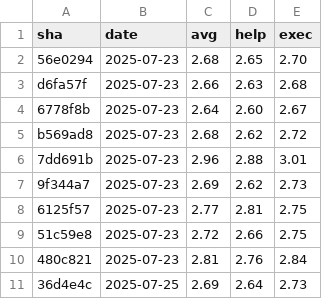
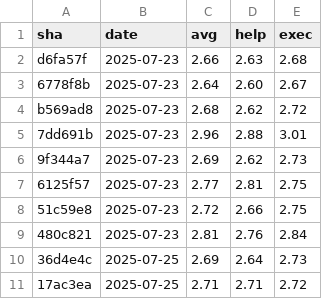
Before and after one commit to yuyakinjo/decopin-cli, a CSV file: performance-history/versions.csv, drawn as a sheet.

```diff
--- a/performance-history/versions.csv
+++ b/performance-history/versions.csv
@@ -1,3 +1,2 @@
 sha,date,avg,help,exec
-56e0294,2025-07-23,2.68,2.65,2.70
 d6fa57f,2025-07-23,2.66,2.63,2.68
@@ -11 +10,2 @@ b569ad8,2025-07-23,2.68,2.62,2.72
 36d4e4c,2025-07-25,2.69,2.64,2.73
+17ac3ea,2025-07-25,2.71,2.71,2.72
```
Also changed, not shown: 2 other files.
